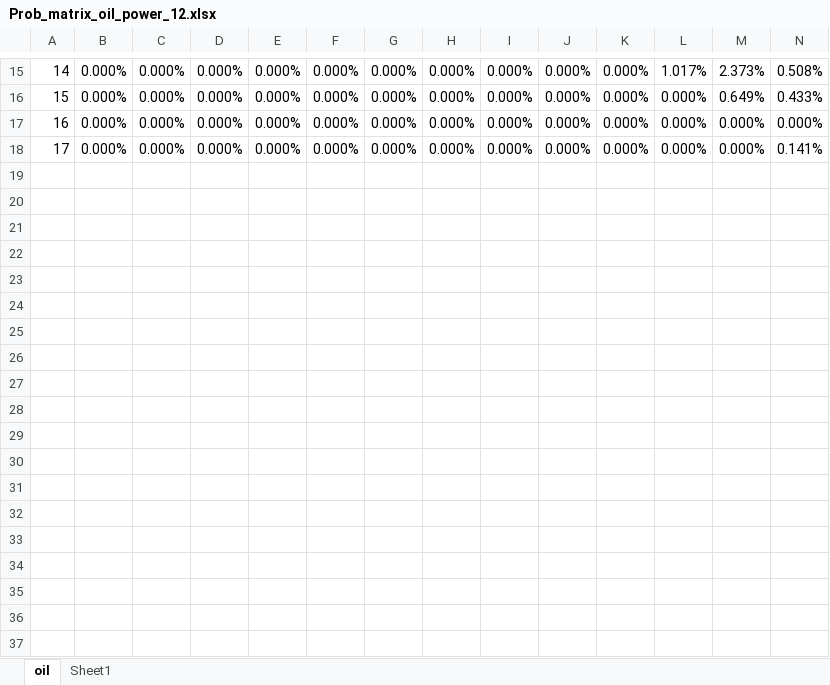
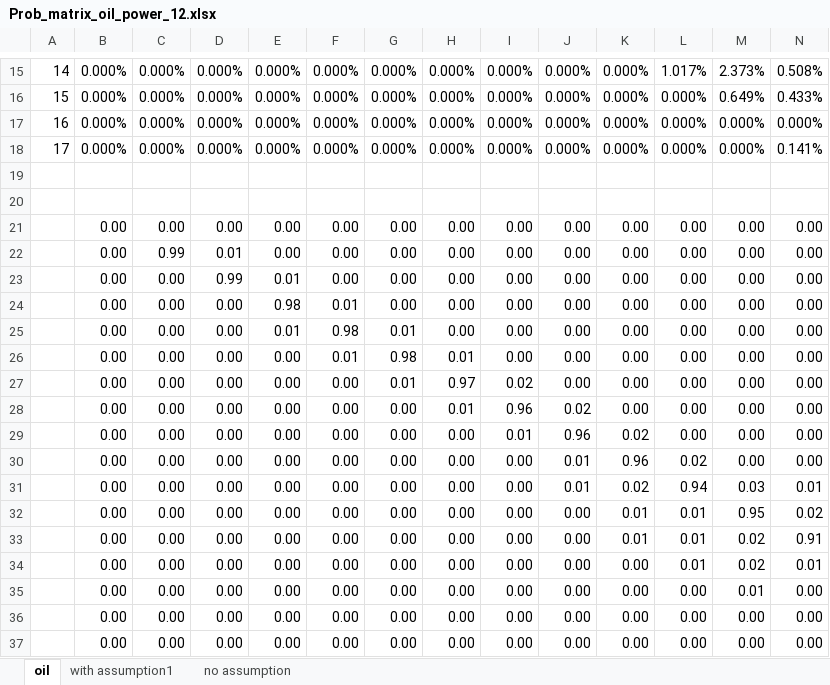
Before and after one commit to HatefDastour/IPSW2016, an Excel workbook: Prob_matrix_oil_power_12.xlsx, sheet oil, drawn as a sheet; only a part is shown, gaps mark what is left out; values as stored, in another font and other column widths than the file's, no borders; conditional formats not drawn; rows hold the shown columns only; the diff names each change by its address in the sheet, - before the commit and + after, or states it on an @@ line.

Commit message:
Add files via upload

```diff
--- a/Prob_matrix_oil_power_12.xlsx (sheet oil)
+++ b/Prob_matrix_oil_power_12.xlsx (sheet oil)
-sheet tab: Sheet1
+sheet tab: no assumption
+sheet tab: with assumption1
+row 19: (empty)
+row 20: (empty)
+row 21:  | 0.00 | 0.00 | 0.00 | 0.00 | 0.00 | 0.00 | 0.00 | 0.00 | 0.00 | 0.00 | 0.00 | 0.00 | 0.00
+row 22:  | 0.00 | 0.99 | 0.01 | 0.00 | 0.00 | 0.00 | 0.00 | 0.00 | 0.00 | 0.00 | 0.00 | 0.00 | 0.00
+row 23:  | 0.00 | 0.00 | 0.99 | 0.01 | 0.00 | 0.00 | 0.00 | 0.00 | 0.00 | 0.00 | 0.00 | 0.00 | 0.00
+row 24:  | 0.00 | 0.00 | 0.00 | 0.98 | 0.01 | 0.00 | 0.00 | 0.00 | 0.00 | 0.00 | 0.00 | 0.00 | 0.00
+row 25:  | 0.00 | 0.00 | 0.00 | 0.01 | 0.98 | 0.01 | 0.00 | 0.00 | 0.00 | 0.00 | 0.00 | 0.00 | 0.00
+row 26:  | 0.00 | 0.00 | 0.00 | 0.00 | 0.01 | 0.98 | 0.01 | 0.00 | 0.00 | 0.00 | 0.00 | 0.00 | 0.00
+row 27:  | 0.00 | 0.00 | 0.00 | 0.00 | 0.00 | 0.01 | 0.97 | 0.02 | 0.00 | 0.00 | 0.00 | 0.00 | 0.00
+row 28:  | 0.00 | 0.00 | 0.00 | 0.00 | 0.00 | 0.00 | 0.01 | 0.96 | 0.02 | 0.00 | 0.00 | 0.00 | 0.00
+row 29:  | 0.00 | 0.00 | 0.00 | 0.00 | 0.00 | 0.00 | 0.00 | 0.01 | 0.96 | 0.02 | 0.00 | 0.00 | 0.00
+row 30:  | 0.00 | 0.00 | 0.00 | 0.00 | 0.00 | 0.00 | 0.00 | 0.00 | 0.01 | 0.96 | 0.02 | 0.00 | 0.00
+row 31:  | 0.00 | 0.00 | 0.00 | 0.00 | 0.00 | 0.00 | 0.00 | 0.00 | 0.01 | 0.02 | 0.94 | 0.03 | 0.01
+row 32:  | 0.00 | 0.00 | 0.00 | 0.00 | 0.00 | 0.00 | 0.00 | 0.00 | 0.00 | 0.01 | 0.01 | 0.95 | 0.02
+row 33:  | 0.00 | 0.00 | 0.00 | 0.00 | 0.00 | 0.00 | 0.00 | 0.00 | 0.00 | 0.01 | 0.01 | 0.02 | 0.91
+row 34:  | 0.00 | 0.00 | 0.00 | 0.00 | 0.00 | 0.00 | 0.00 | 0.00 | 0.00 | 0.00 | 0.01 | 0.02 | 0.01
+row 35:  | 0.00 | 0.00 | 0.00 | 0.00 | 0.00 | 0.00 | 0.00 | 0.00 | 0.00 | 0.00 | 0.00 | 0.01 | 0.00
+row 36:  | 0.00 | 0.00 | 0.00 | 0.00 | 0.00 | 0.00 | 0.00 | 0.00 | 0.00 | 0.00 | 0.00 | 0.00 | 0.00
+row 37:  | 0.00 | 0.00 | 0.00 | 0.00 | 0.00 | 0.00 | 0.00 | 0.00 | 0.00 | 0.00 | 0.00 | 0.00 | 0.00
```
Also changed, not shown: sheet no assumption.
